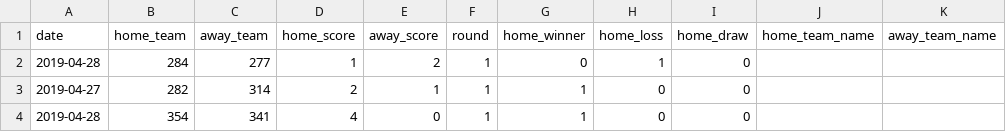
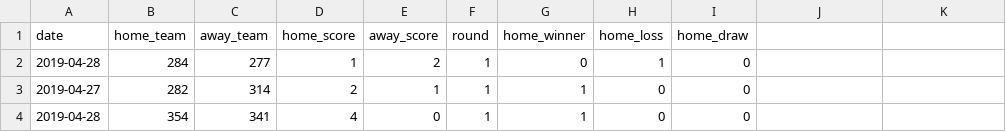
Before and after one commit to victor-maciel/tabd-unifacisa, a CSV file: Partidas_CARTOLAFC2019/partidas_carolaFC.csv, drawn as a sheet; only a part is shown; the diff names each change by its address in the sheet, - before the commit and + after, or states it on an @@ line.

Commit message:
Add files via upload

```diff
--- a/Partidas_CARTOLAFC2019/partidas_carolaFC.csv
+++ b/Partidas_CARTOLAFC2019/partidas_carolaFC.csv
-J1: home_team_name
+J1: (empty)
-K1: away_team_name
+K1: (empty)
```
